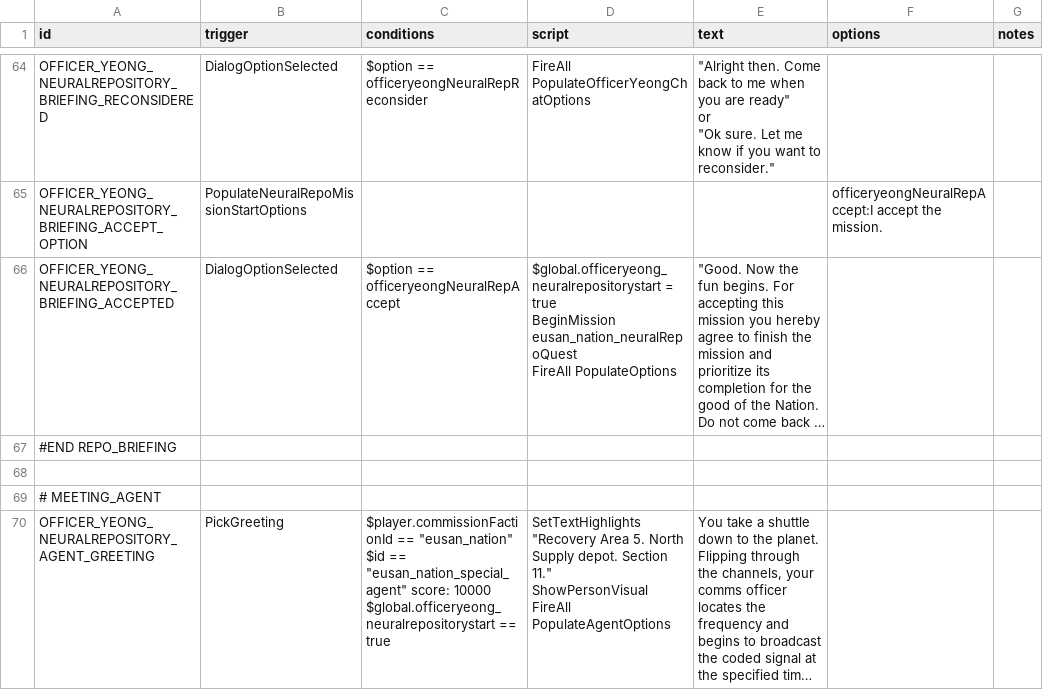
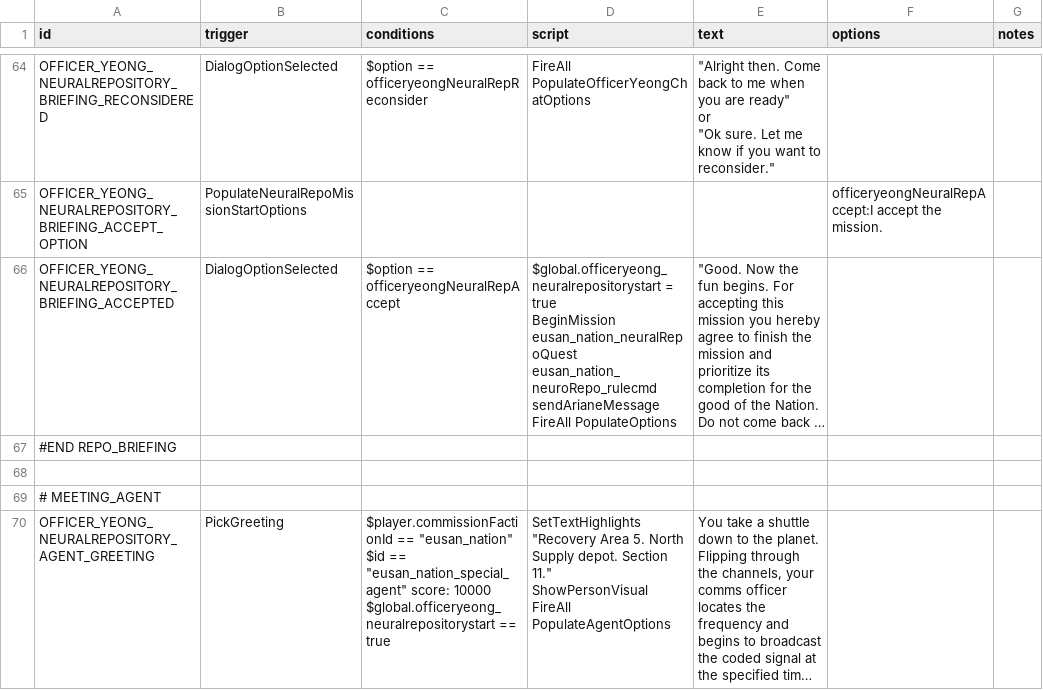
Before and after one commit to naslee2/SignalisMod, a CSV file: data/campaign/rules.csv, drawn as a sheet; only a part is shown, gaps mark what is left out; long unchanged cells end in …; ↵ is a line break in a cell; the diff names each change by its address in the sheet, - before the commit and + after, or states it on an @@ line.

Commit message:
adding messageIntel class

```diff
--- a/data/campaign/rules.csv
+++ b/data/campaign/rules.csv
-D66 (script): …BeginMission eusan_nation_neuralRepoQuest ↵ FireAll PopulateOptions
+D66 (script): …BeginMission eusan_nation_neuralRepoQuest ↵ eusan_nation_neuroRepo_rulecmd sendArianeMessage ↵ FireAll PopulateOptions
```
Also changed, not shown: 4 other files.
